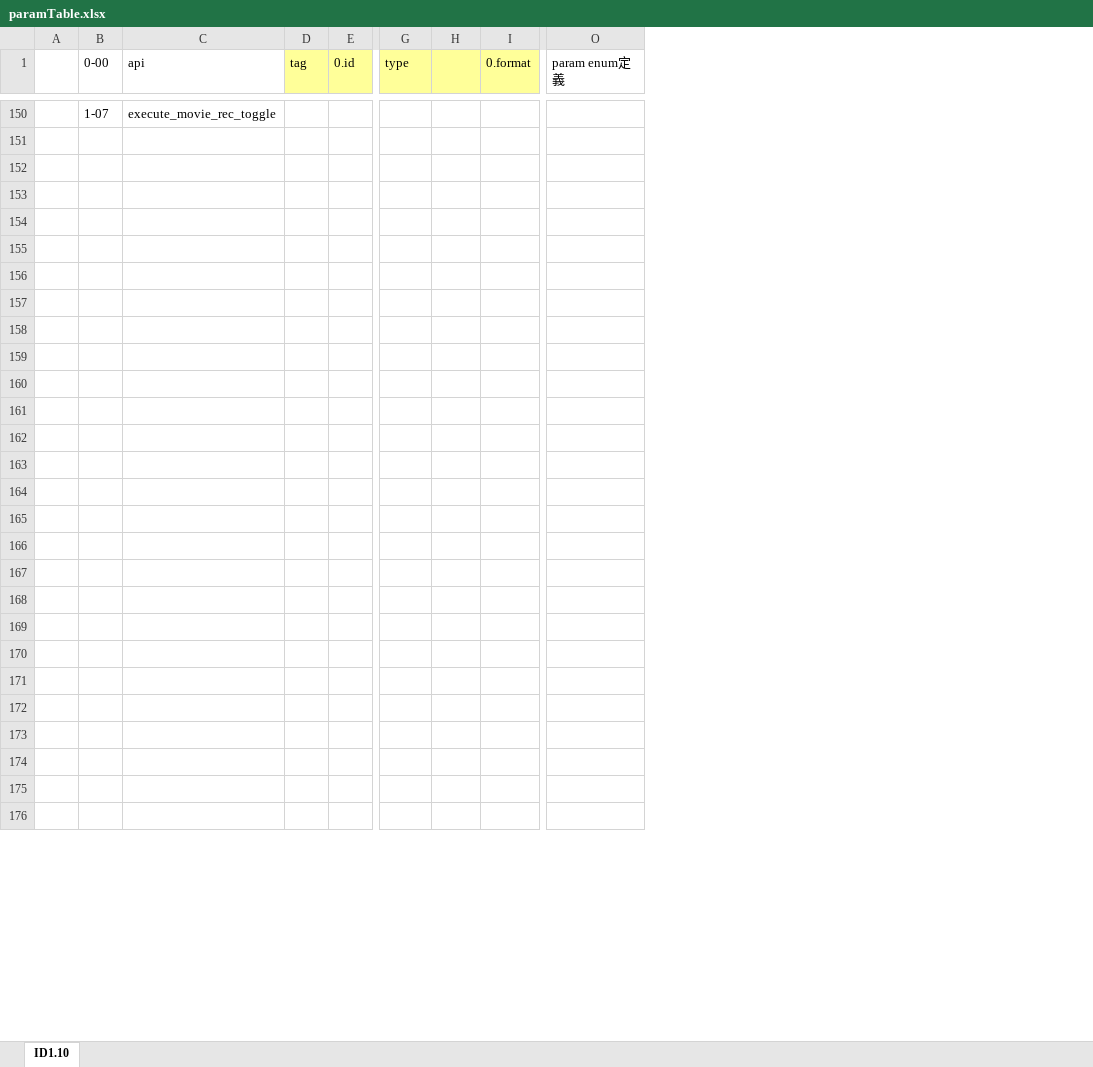
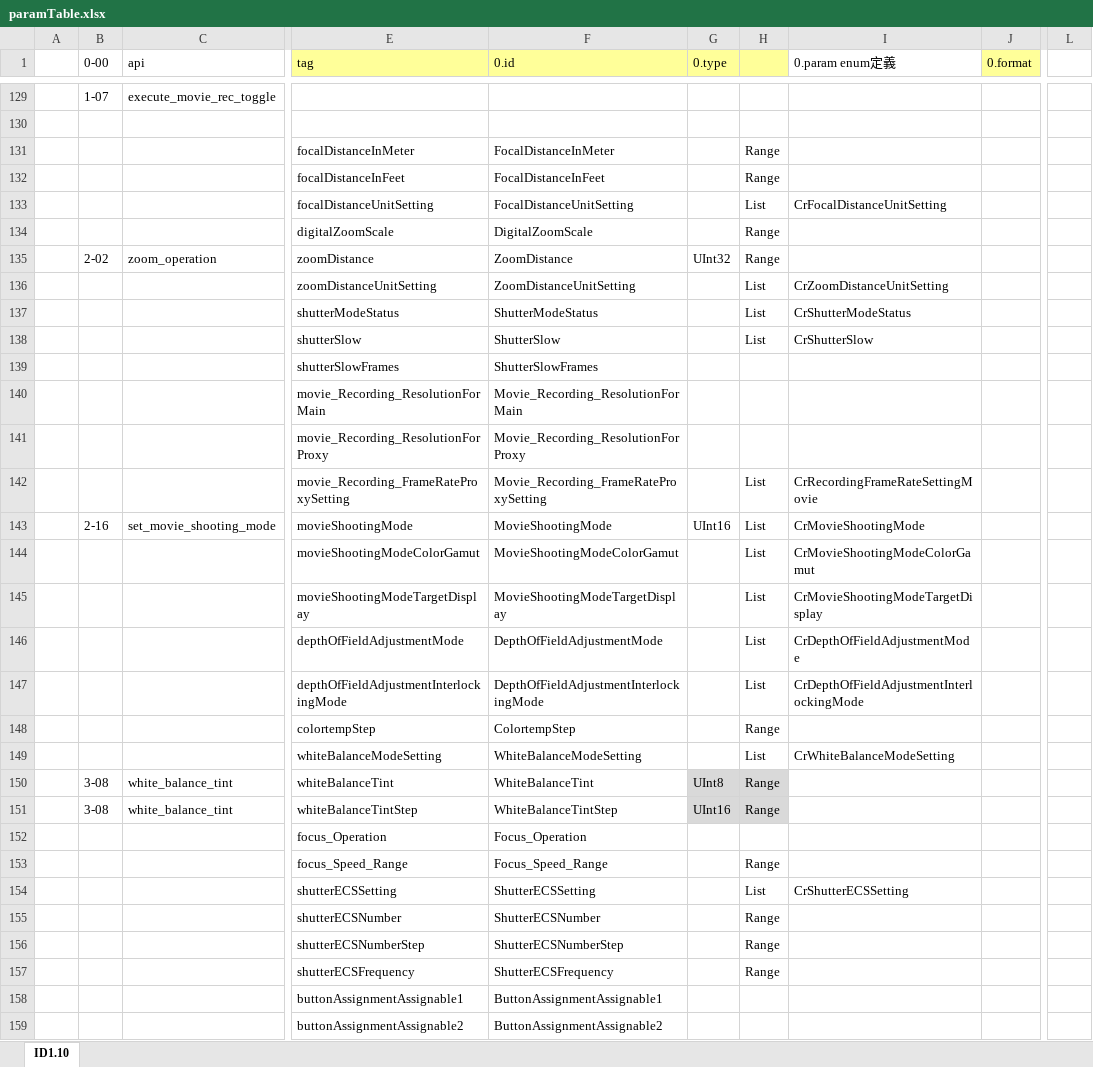
Before and after one commit to sohtamei/CrSDK.IP, an Excel workbook: paramTable.xlsx, sheet ID1.10, drawn as a sheet; only a part is shown, gaps mark what is left out; values as stored, in another font and other column widths than the file's, no borders; conditional formats not drawn; removed rows and columns are numbered as before the commit, all else as after; the diff covers the shown part only; the diff names each change by its address in the sheet, - before the commit and + after, or states it on an @@ line.

Commit message:
- CrDeviceProperty 追加 - 全prop対応

```diff
--- a/paramTable.xlsx (sheet ID1.10)
+++ b/paramTable.xlsx (sheet ID1.10)
-column D (tag), empty
-column E (0.id), empty
+column E (tag), rows 131-134: focalDistanceInMeter | focalDistanceInFeet | focalDistanceUnitSetting | digitalZoomScale; rows 136-142: zoomDistanceUnitSetting | shutterModeStatus | shutterSlow | shutterSlowFrames | movie_Recording_ResolutionForMain | movie_Recording_ResolutionForProxy | movie_Recording_FrameRateProxySetting; rows 144-149: movieShootingModeColorGamut | movieShootingModeTargetDisplay | depthOfFieldAdjustmentMode | depthOfFieldAdjustmentInterlockingMode | colortempStep | whiteBalanceModeSetting; rows 152-159: focus_Operation | focus_Speed_Range | shutterECSSetting | shutterECSNumber | shutterECSNumberStep | shutterECSFrequency | buttonAssignmentAssignable1 | buttonAssignmentAssignable2
+column F (0.id), rows 131-134: FocalDistanceInMeter | FocalDistanceInFeet | FocalDistanceUnitSetting | DigitalZoomScale; rows 136-142: ZoomDistanceUnitSetting | ShutterModeStatus | ShutterSlow | ShutterSlowFrames | Movie_Recording_ResolutionForMain | Movie_Recording_ResolutionForProxy | Movie_Recording_FrameRateProxySetting; rows 144-149: MovieShootingModeColorGamut | MovieShootingModeTargetDisplay | DepthOfFieldAdjustmentMode | DepthOfFieldAdjustmentInterlockingMode | ColortempStep | WhiteBalanceModeSetting; rows 152-159: Focus_Operation | Focus_Speed_Range | ShutterECSSetting | ShutterECSNumber | ShutterECSNumberStep | ShutterECSFrequency | ButtonAssignmentAssignable1 | ButtonAssignmentAssignable2
-column I (0.format), empty
+column I (0.param enum定義), row 133: CrFocalDistanceUnitSetting; rows 136-142: CrZoomDistanceUnitSetting | CrShutterModeStatus | CrShutterSlow |  |  |  | CrRecordingFrameRateSettingMovie; rows 144-149: CrMovieShootingModeColorGamut | CrMovieShootingModeTargetDisplay | CrDepthOfFieldAdjustmentMode | CrDepthOfFieldAdjustmentInterlockingMode |  | CrWhiteBalanceModeSetting; row 154: CrShutterECSSetting
+column J (0.format), empty
+column L, empty
-column O (param enum定義), empty
-G1: type
+G1: 0.type
-H131:H132: (empty)
+H131:H132: Range
-H133: (empty)
+H133: List
-H134: (empty)
+H134: Range
@@ row 80 moved to row 135: 2-02 @@
-H136:H138: (empty)
+H136:H138: List
-H142: (empty)
+H142: List
@@ row 57 moved to row 143: 2-16 @@
-H144:H147: (empty)
+H144:H147: List
-H148: (empty)
+H148: Range
-H149: (empty)
+H149: List
@@ row 72 moved to row 150: 3-08 @@
@@ row 73 moved to row 151: 3-08 @@
-H153: (empty)
+H153: Range
-H154: (empty)
+H154: List
-H155:H157: (empty)
+H155:H157: Range
```
Also changed, not shown: 13 added rows, 13 removed rows, 71 moved rows and 236 edited cells elsewhere in this sheet, formulas that keep their value, 7 other files.
